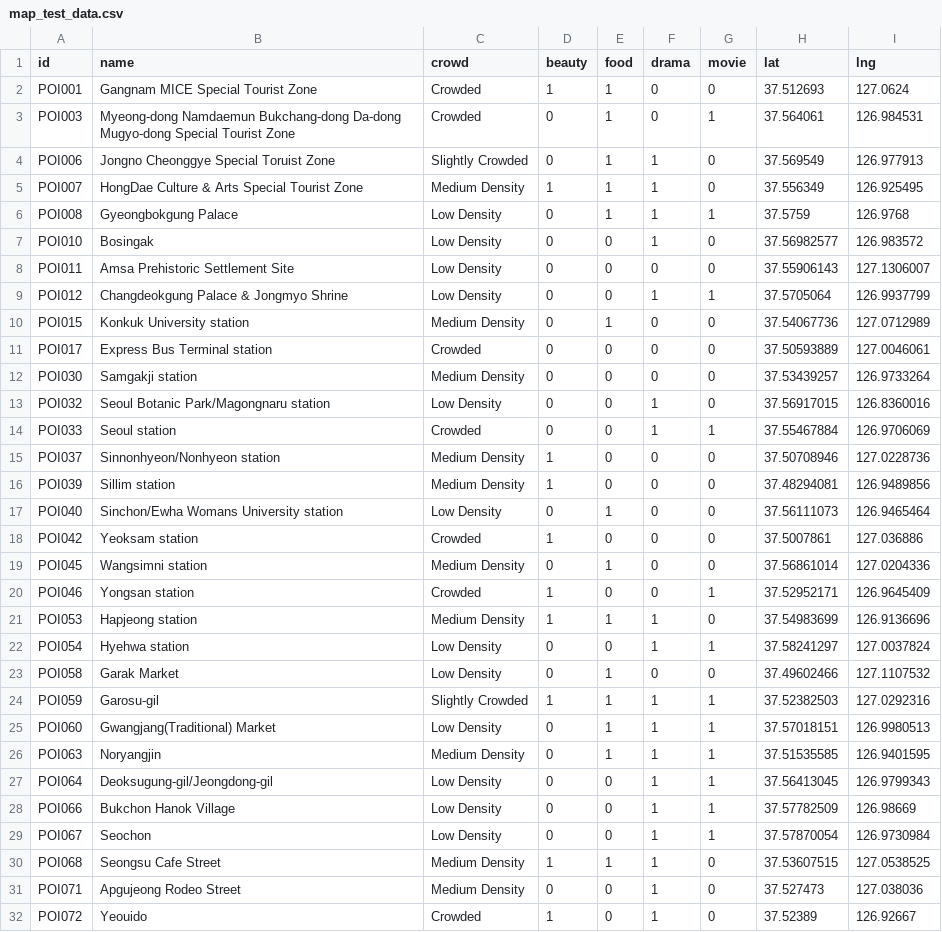
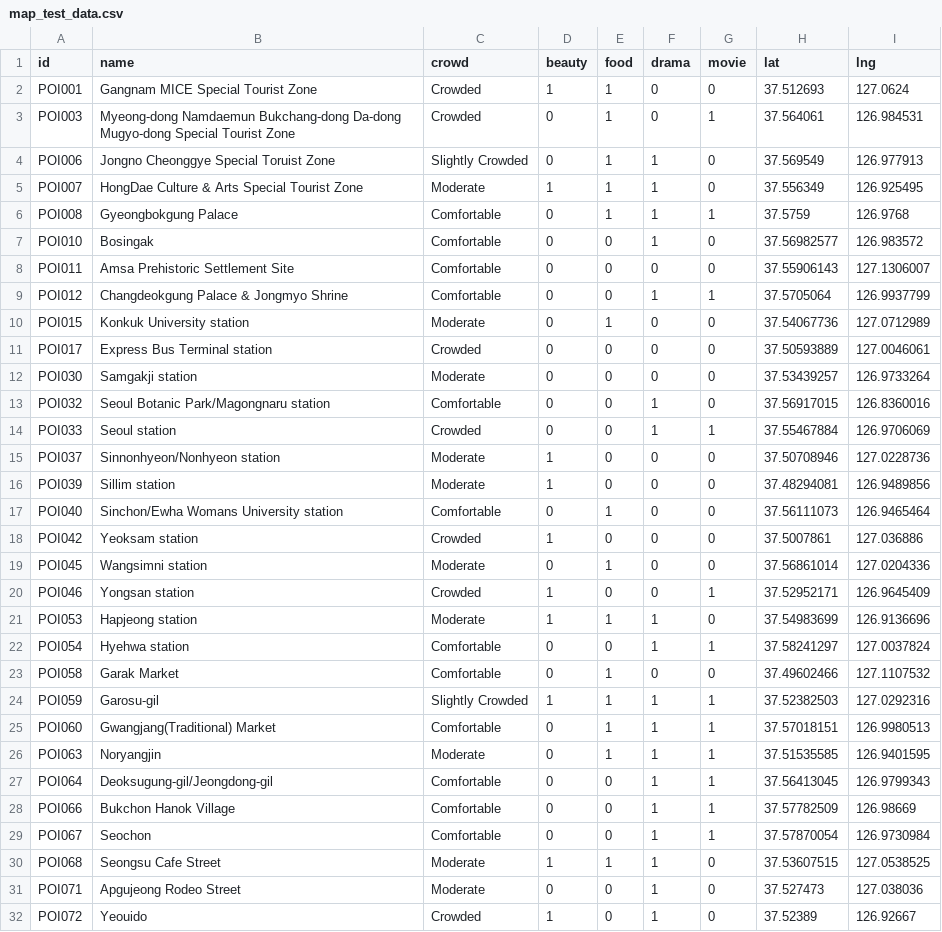
Before and after one commit to kohwj1/nowinseoul, a CSV file: testgen/map_test_data.csv, drawn as a sheet; only a part is shown; the diff covers the shown part only.

Commit message:
수정: Crowd Density 임시 단위 수정, detail페이지와 동일 방식으로 데이터 받아오도록 변경

```diff
--- a/testgen/map_test_data.csv
+++ b/testgen/map_test_data.csv
@@ -4,29 +4,29 @@ POI003,Myeong-dong Namdaemun Bukchang-dong Da-dong Mugyo-dong Special Tourist Zo
 POI006,Jongno Cheonggye Special Toruist Zone,Slightly Crowded,0,1,1,0,37.569549,126.977913
-POI007,HongDae Culture & Arts Special Tourist Zone,Medium Density,1,1,1,0,37.556349,126.925495
-POI008,Gyeongbokgung Palace,Low Density,0,1,1,1,37.5759,126.9768
-POI010,Bosingak,Low Density,0,0,1,0,37.56982577,126.983572
-POI011,Amsa Prehistoric Settlement Site,Low Density,0,0,0,0,37.55906143,127.1306007
-POI012,Changdeokgung Palace & Jongmyo Shrine,Low Density,0,0,1,1,37.5705064,126.9937799
-POI015,Konkuk University station,Medium Density,0,1,0,0,37.54067736,127.0712989
+POI007,HongDae Culture & Arts Special Tourist Zone,Moderate,1,1,1,0,37.556349,126.925495
+POI008,Gyeongbokgung Palace,Comfortable,0,1,1,1,37.5759,126.9768
+POI010,Bosingak,Comfortable,0,0,1,0,37.56982577,126.983572
+POI011,Amsa Prehistoric Settlement Site,Comfortable,0,0,0,0,37.55906143,127.1306007
+POI012,Changdeokgung Palace & Jongmyo Shrine,Comfortable,0,0,1,1,37.5705064,126.9937799
+POI015,Konkuk University station,Moderate,0,1,0,0,37.54067736,127.0712989
 POI017,Express Bus Terminal station,Crowded,0,0,0,0,37.50593889,127.0046061
-POI030,Samgakji station,Medium Density,0,0,0,0,37.53439257,126.9733264
-POI032,Seoul Botanic Park/Magongnaru station,Low Density,0,0,1,0,37.56917015,126.8360016
+POI030,Samgakji station,Moderate,0,0,0,0,37.53439257,126.9733264
+POI032,Seoul Botanic Park/Magongnaru station,Comfortable,0,0,1,0,37.56917015,126.8360016
 POI033,Seoul station,Crowded,0,0,1,1,37.55467884,126.9706069
-POI037,Sinnonhyeon/Nonhyeon station,Medium Density,1,0,0,0,37.50708946,127.0228736
-POI039,Sillim station,Medium Density,1,0,0,0,37.48294081,126.9489856
-POI040,Sinchon/Ewha Womans University station,Low Density,0,1,0,0,37.56111073,126.9465464
+POI037,Sinnonhyeon/Nonhyeon station,Moderate,1,0,0,0,37.50708946,127.0228736
+POI039,Sillim station,Moderate,1,0,0,0,37.48294081,126.9489856
+POI040,Sinchon/Ewha Womans University station,Comfortable,0,1,0,0,37.56111073,126.9465464
 POI042,Yeoksam station,Crowded,1,0,0,0,37.5007861,127.036886
-POI045,Wangsimni station,Medium Density,0,1,0,0,37.56861014,127.0204336
+POI045,Wangsimni station,Moderate,0,1,0,0,37.56861014,127.0204336
 POI046,Yongsan station,Crowded,1,0,0,1,37.52952171,126.9645409
-POI053,Hapjeong station,Medium Density,1,1,1,0,37.54983699,126.9136696
-POI054,Hyehwa station,Low Density,0,0,1,1,37.58241297,127.0037824
-POI058,Garak Market,Low Density,0,1,0,0,37.49602466,127.1107532
+POI053,Hapjeong station,Moderate,1,1,1,0,37.54983699,126.9136696
+POI054,Hyehwa station,Comfortable,0,0,1,1,37.58241297,127.0037824
+POI058,Garak Market,Comfortable,0,1,0,0,37.49602466,127.1107532
 POI059,Garosu-gil,Slightly Crowded,1,1,1,1,37.52382503,127.0292316
-POI060,Gwangjang(Traditional) Market,Low Density,0,1,1,1,37.57018151,126.9980513
-POI063,Noryangjin,Medium Density,0,1,1,1,37.51535585,126.9401595
-POI064,Deoksugung-gil/Jeongdong-gil,Low Density,0,0,1,1,37.56413045,126.9799343
-POI066,Bukchon Hanok Village,Low Density,0,0,1,1,37.57782509,126.98669
-POI067,Seochon,Low Density,0,0,1,1,37.57870054,126.9730984
-POI068,Seongsu Cafe Street,Medium Density,1,1,1,0,37.53607515,127.0538525
-POI071,Apgujeong Rodeo Street,Medium Density,0,0,1,0,37.527473,127.038036
+POI060,Gwangjang(Traditional) Market,Comfortable,0,1,1,1,37.57018151,126.9980513
+POI063,Noryangjin,Moderate,0,1,1,1,37.51535585,126.9401595
+POI064,Deoksugung-gil/Jeongdong-gil,Comfortable,0,0,1,1,37.56413045,126.9799343
+POI066,Bukchon Hanok Village,Comfortable,0,0,1,1,37.57782509,126.98669
+POI067,Seochon,Comfortable,0,0,1,1,37.57870054,126.9730984
+POI068,Seongsu Cafe Street,Moderate,1,1,1,0,37.53607515,127.0538525
+POI071,Apgujeong Rodeo Street,Moderate,0,0,1,0,37.527473,127.038036
 POI072,Yeouido,Crowded,1,0,1,0,37.52389,126.92667
```
Also changed, not shown: 44 edited cells elsewhere in this file, 3 other files.
